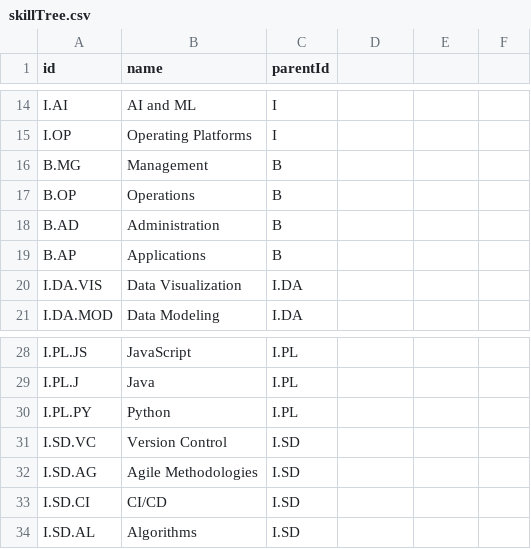
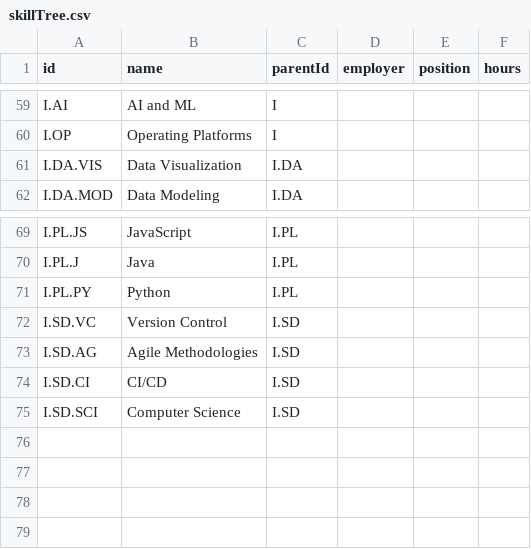
Before and after one commit to mike-macgregor/datasets, a CSV file: skilltree/skillTree.csv, drawn as a sheet; only a part is shown, gaps mark what is left out; the diff covers the shown part only.

Commit message:
new version

```diff
--- a/skilltree/skillTree.csv
+++ b/skilltree/skillTree.csv
@@ -1 +1 @@
-id,name,parentId
+id,name,parentId,employer,position,hours,
@@ -15,6 +60,2 @@ I.AI,AI and ML,I
 I.OP,Operating Platforms,I
-B.MG,Management,B
-B.OP,Operations,B
-B.AD,Administration,B
-B.AP,Applications,B
 I.DA.VIS,Data Visualization,I.DA
@@ -33,2 +74,2 @@ I.SD.AG,Agile Methodologies,I.SD
 I.SD.CI,CI/CD,I.SD
-I.SD.AL,Algorithms,I.SD
+I.SD.SCI,Computer Science,I.SD
```
Also changed, not shown: 44 added rows and 3 removed rows elsewhere in this file.
